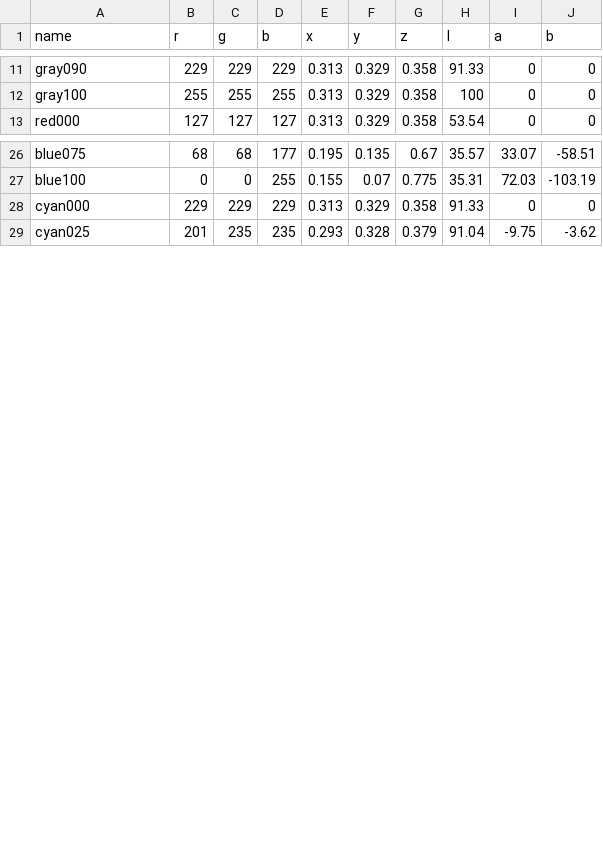
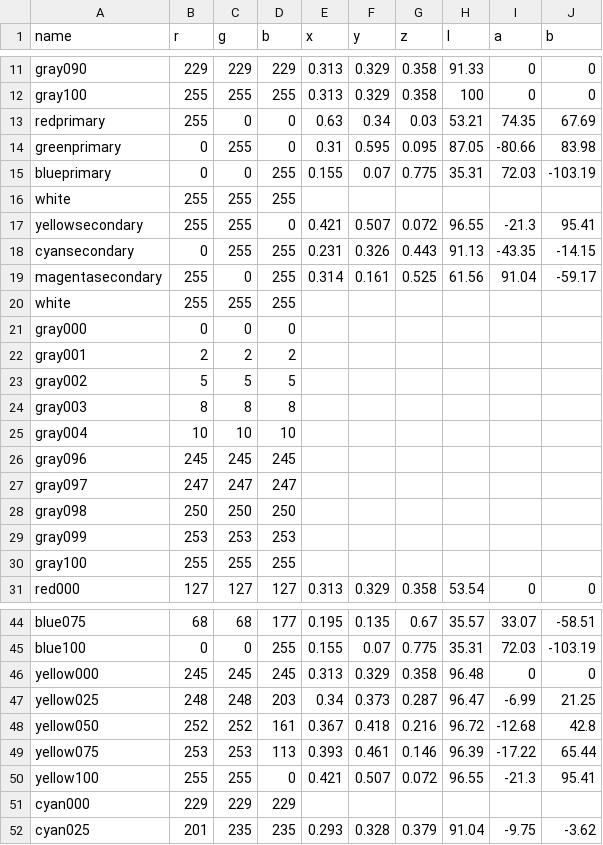
Before and after one commit to danmons/240pTestSuite_HCFR, a CSV file: csv/hcfr_rec601_d65_bt1886.csv, drawn as a sheet; only a part is shown, gaps mark what is left out; addresses are those after the commit; the diff names each change by its address in the sheet, - before the commit and + after, or states it on an @@ line.

```diff
--- a/csv/hcfr_rec601_d65_bt1886.csv
+++ b/csv/hcfr_rec601_d65_bt1886.csv
+row 13: redprimary | 255 | 0 | 0 | 0.63 | 0.34 | 0.03 | 53.21 | 74.35 | 67.69
+row 14: greenprimary | 0 | 255 | 0 | 0.31 | 0.595 | 0.095 | 87.05 | -80.66 | 83.98
+row 15: blueprimary | 0 | 0 | 255 | 0.155 | 0.07 | 0.775 | 35.31 | 72.03 | -103.19
+row 16: white | 255 | 255 | 255
+row 17: yellowsecondary | 255 | 255 | 0 | 0.421 | 0.507 | 0.072 | 96.55 | -21.3 | 95.41
+row 18: cyansecondary | 0 | 255 | 255 | 0.231 | 0.326 | 0.443 | 91.13 | -43.35 | -14.15
+row 19: magentasecondary | 255 | 0 | 255 | 0.314 | 0.161 | 0.525 | 61.56 | 91.04 | -59.17
+row 20: white | 255 | 255 | 255
+row 21: gray000 | 0 | 0 | 0
+row 22: gray001 | 2 | 2 | 2
+row 23: gray002 | 5 | 5 | 5
+row 24: gray003 | 8 | 8 | 8
+row 25: gray004 | 10 | 10 | 10
+row 26: gray096 | 245 | 245 | 245
+row 27: gray097 | 247 | 247 | 247
+row 28: gray098 | 250 | 250 | 250
+row 29: gray099 | 253 | 253 | 253
+row 30: gray100 | 255 | 255 | 255
@@ row 38 moved to row 46: yellow000 @@
@@ row 39 moved to row 47: yellow025 @@
@@ row 40 moved to row 48: yellow050 @@
@@ row 41 moved to row 49: yellow075 @@
@@ row 42 moved to row 50: yellow100 @@
-E51 (x): 0.313
+E51 (x): (empty)
-F51 (y): 0.329
+F51 (y): (empty)
-G51 (z): 0.358
+G51 (z): (empty)
-H51 (l): 91.33
+H51 (l): (empty)
-I51 (a): 0
+I51 (a): (empty)
-J51 (b): 0
+J51 (b): (empty)
```
Also changed, not shown: 1 other file.
